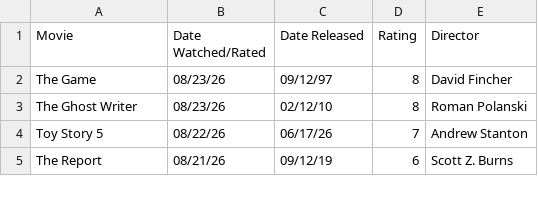
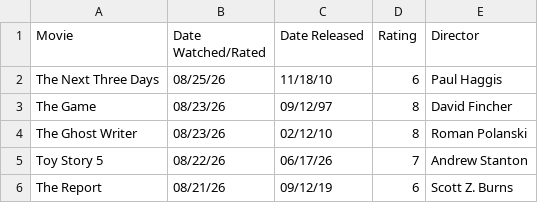
Before and after one commit to DiomedesAuRaa/media-diary, a CSV file: data/movies.csv, drawn as a sheet; only a part is shown.

Commit message:
movies: rate The Next Three Days 6/10

```diff
--- a/data/movies.csv
+++ b/data/movies.csv
@@ -1,2 +1,3 @@
 Movie,Date Watched/Rated,Date Released,Rating,Director
+The Next Three Days,08/25/26,11/18/10,6,Paul Haggis
 The Game,08/23/26,09/12/97,8,David Fincher
```
